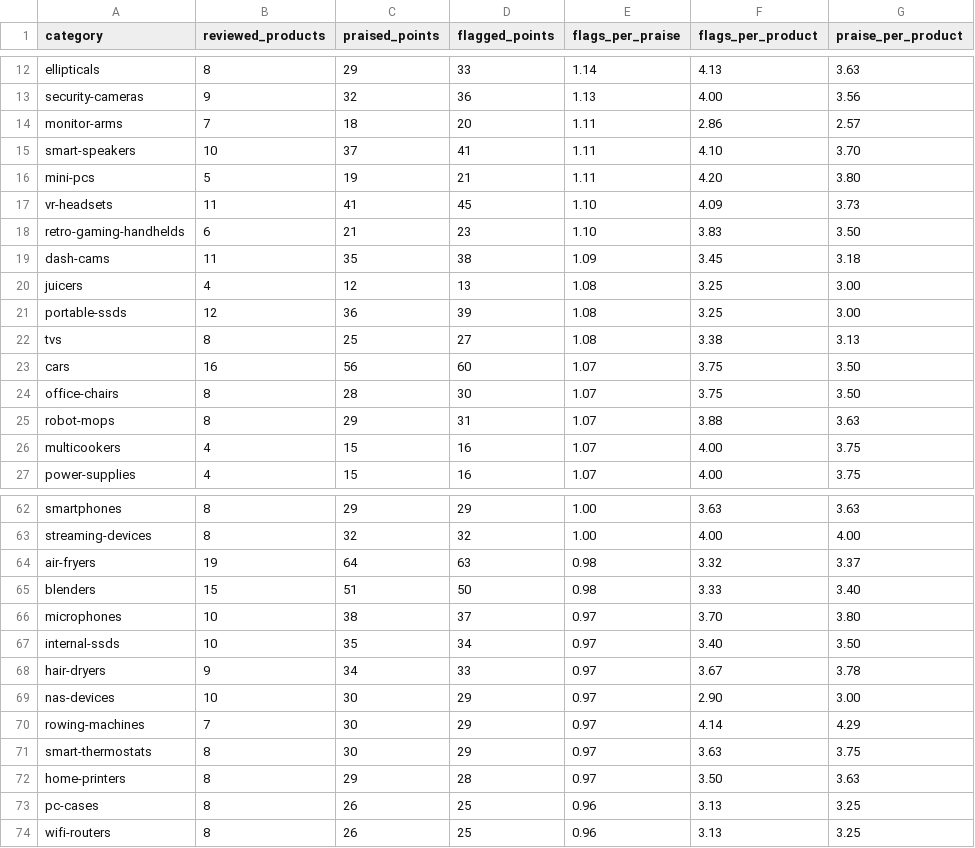
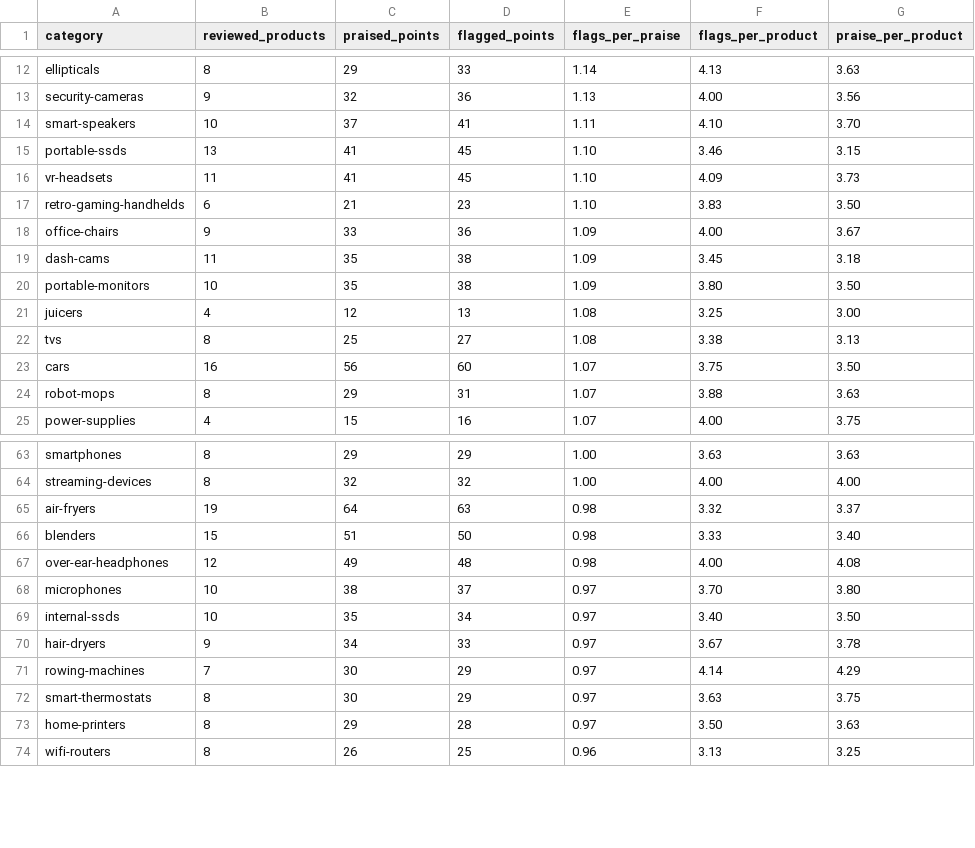
Before and after one commit to AlexandDunk/frontdesk-data, a CSV file: hype-gap.csv, drawn as a sheet; only a part is shown, gaps mark what is left out; the diff covers the shown part only.

Commit message:
data: update hype-gap.csv

```diff
--- a/hype-gap.csv
+++ b/hype-gap.csv
@@ -13,15 +13,13 @@ ellipticals,8,29,33,1.14,4.13,3.63
 security-cameras,9,32,36,1.13,4.00,3.56
-monitor-arms,7,18,20,1.11,2.86,2.57
 smart-speakers,10,37,41,1.11,4.10,3.70
-mini-pcs,5,19,21,1.11,4.20,3.80
+portable-ssds,13,41,45,1.10,3.46,3.15
 vr-headsets,11,41,45,1.10,4.09,3.73
 retro-gaming-handhelds,6,21,23,1.10,3.83,3.50
+office-chairs,9,33,36,1.09,4.00,3.67
 dash-cams,11,35,38,1.09,3.45,3.18
+portable-monitors,10,35,38,1.09,3.80,3.50
 juicers,4,12,13,1.08,3.25,3.00
-portable-ssds,12,36,39,1.08,3.25,3.00
 tvs,8,25,27,1.08,3.38,3.13
 cars,16,56,60,1.07,3.75,3.50
-office-chairs,8,28,30,1.07,3.75,3.50
 robot-mops,8,29,31,1.07,3.88,3.63
-multicookers,4,15,16,1.07,4.00,3.75
 power-supplies,4,15,16,1.07,4.00,3.75
@@ -65,2 +66,3 @@ air-fryers,19,64,63,0.98,3.32,3.37
 blenders,15,51,50,0.98,3.33,3.40
+over-ear-headphones,12,49,48,0.98,4.00,4.08
 microphones,10,38,37,0.97,3.70,3.80
@@ -68,3 +70,2 @@ internal-ssds,10,35,34,0.97,3.40,3.50
 hair-dryers,9,34,33,0.97,3.67,3.78
-nas-devices,10,30,29,0.97,2.90,3.00
 rowing-machines,7,30,29,0.97,4.14,4.29
@@ -72,3 +73,2 @@ smart-thermostats,8,30,29,0.97,3.63,3.75
 home-printers,8,29,28,0.97,3.50,3.63
-pc-cases,8,26,25,0.96,3.13,3.25
 wifi-routers,8,26,25,0.96,3.13,3.25
```
Also changed, not shown: 10 added rows, 5 removed rows and 5 edited cells elsewhere in this file.
